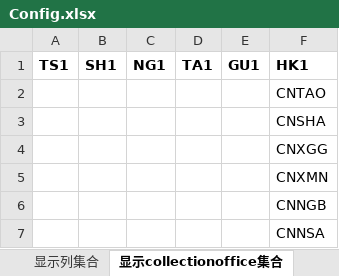
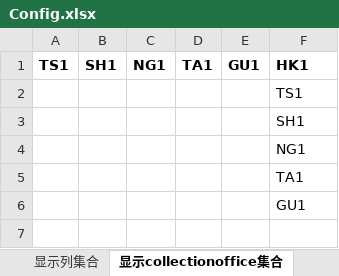
Before and after one commit to BearXiongLaoXiong/ExcelConvertToolsXiong, an Excel workbook: ExcelConvertTools2/Config.xlsx, sheet 显示collectionoffice集合, drawn as a sheet; values as stored, in another font and other column widths than the file's, no borders; the diff names each change by its address in the sheet, - before the commit and + after, or states it on an @@ line.

```diff
--- a/ExcelConvertTools2/Config.xlsx (sheet 显示collectionoffice集合)
+++ b/ExcelConvertTools2/Config.xlsx (sheet 显示collectionoffice集合)
-F2: CNTAO
+F2: TS1
-F3: CNSHA
+F3: SH1
-F4: CNXGG
+F4: NG1
-F5: CNXMN
+F5: TA1
-F6: CNNGB
+F6: GU1
-row 7:  |  |  |  |  | CNNSA
```
Also changed, not shown: ExcelConvertToolsXiongSetup/Config.xlsx, 18 other files.
